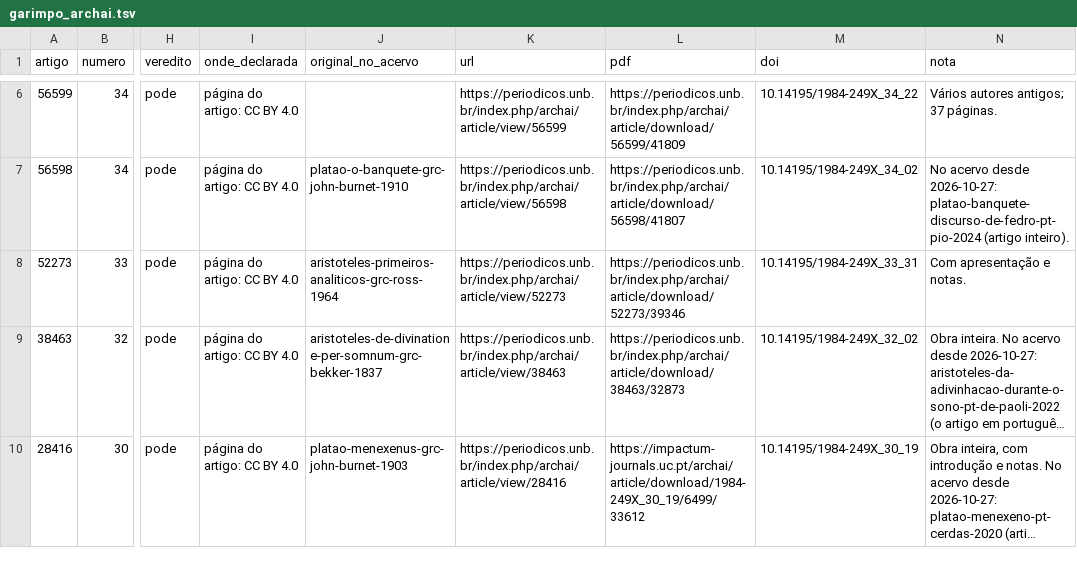
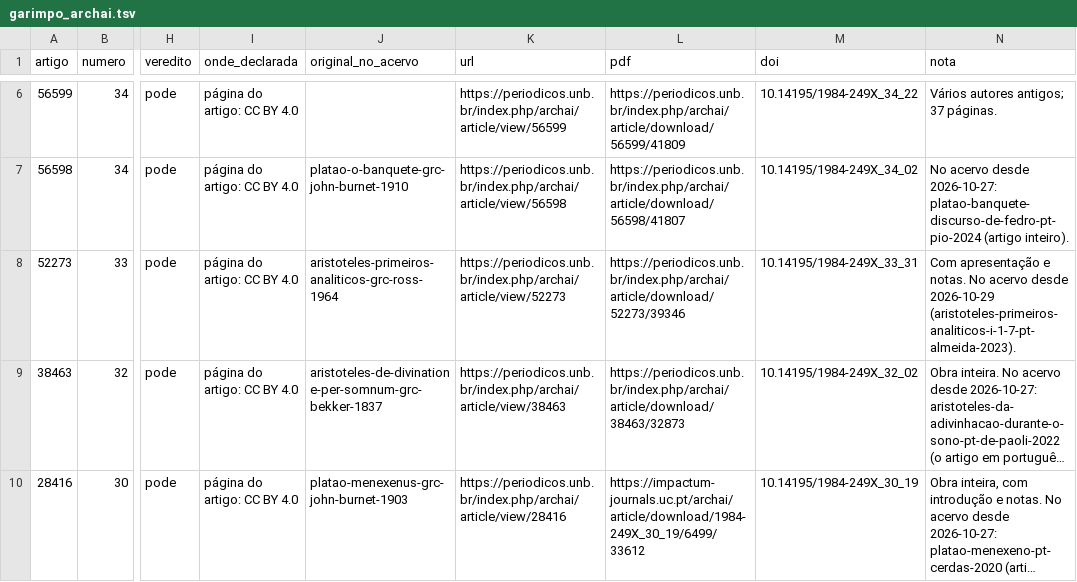
Before and after one commit to brunogreinert2/app-leitura, a TSV file: scripts/acervo/garimpo_archai.tsv, drawn as a sheet; only a part is shown, gaps mark what is left out; long unchanged cells end in …; the diff names each change by its address in the sheet, - before the commit and + after, or states it on an @@ line.

```diff
--- a/scripts/acervo/garimpo_archai.tsv
+++ b/scripts/acervo/garimpo_archai.tsv
-N8 (nota): …e notas.
+N8 (nota): …e notas. No acervo desde 2026-10-29 (aristoteles-primeiros-analiticos-i-1-7-pt-almeida-2023).
```
Also changed, not shown: scripts/acervo/garimpo.tsv, scripts/acervo/garimpo_avulsas.tsv, 14 other files.
